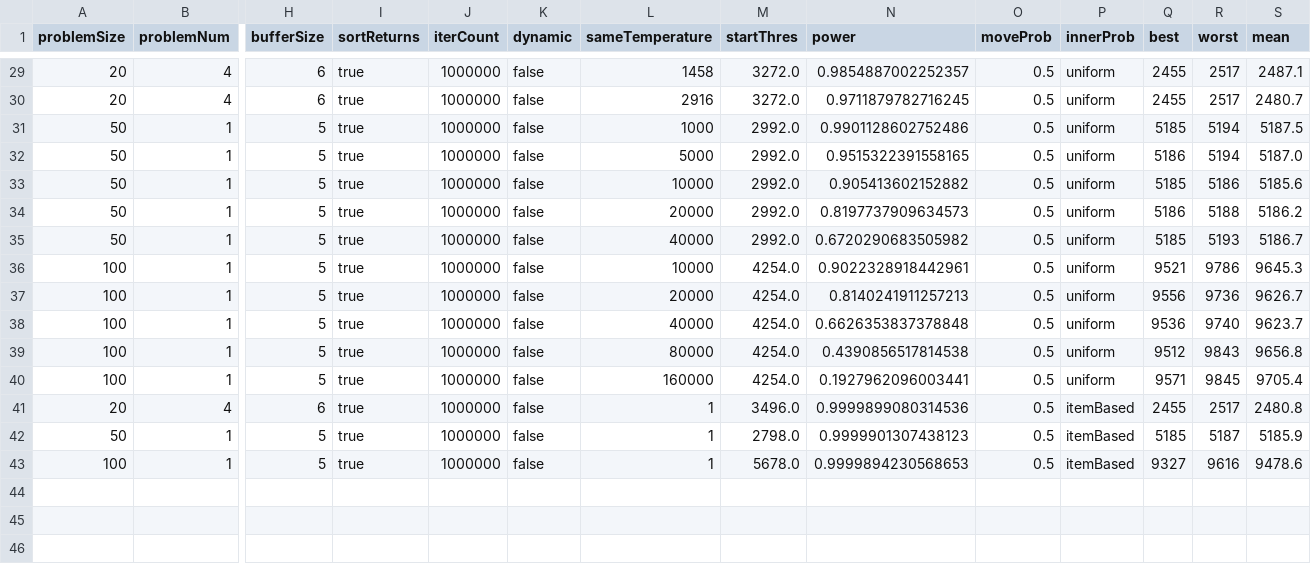
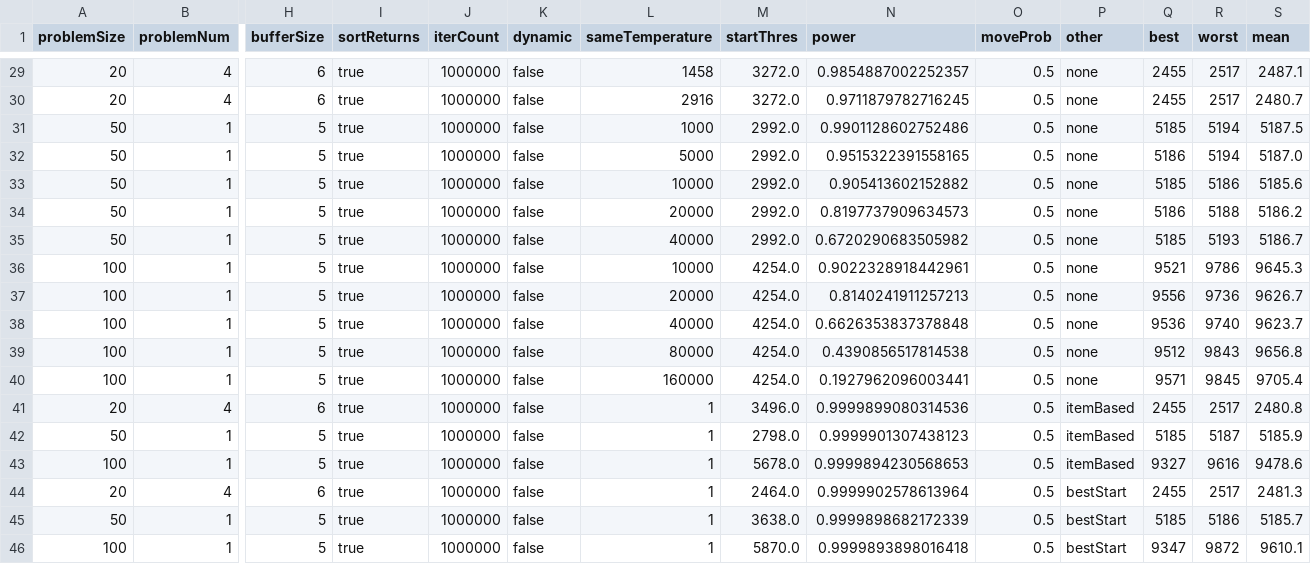
Before and after one commit to yad439/warejl, a TSV file: exp/annRes.tsv, drawn as a sheet; only a part is shown, gaps mark what is left out; rows hold the shown columns only; the diff covers the shown part only; the diff names each change by its address in the sheet, - before the commit and + after, or states it on an @@ line.

Commit message:
Experiment annealing good start

```diff
--- a/exp/annRes.tsv
+++ b/exp/annRes.tsv
-P1: innerProb
+P1: other
-P29:P40 (other): uniform
+P29:P40 (other): none
+row 44: 20 | 4 | 6 | true | 1000000 | false | 1 | 2464.0 | 0.9999902578613964 | 0.5 | bestStart | 2455 | 2517 | 2481.3
+row 45: 50 | 1 | 5 | true | 1000000 | false | 1 | 3638.0 | 0.9999898682172339 | 0.5 | bestStart | 5185 | 5186 | 5185.7
+row 46: 100 | 1 | 5 | true | 1000000 | false | 1 | 5870.0 | 0.9999893898016418 | 0.5 | bestStart | 9347 | 9872 | 9610.1
```
Also changed, not shown: 27 edited cells elsewhere in this file, 1 other file.
